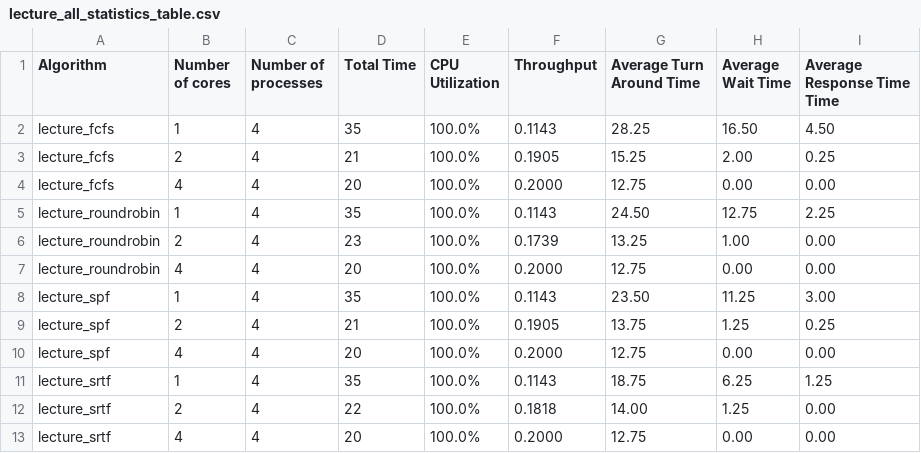
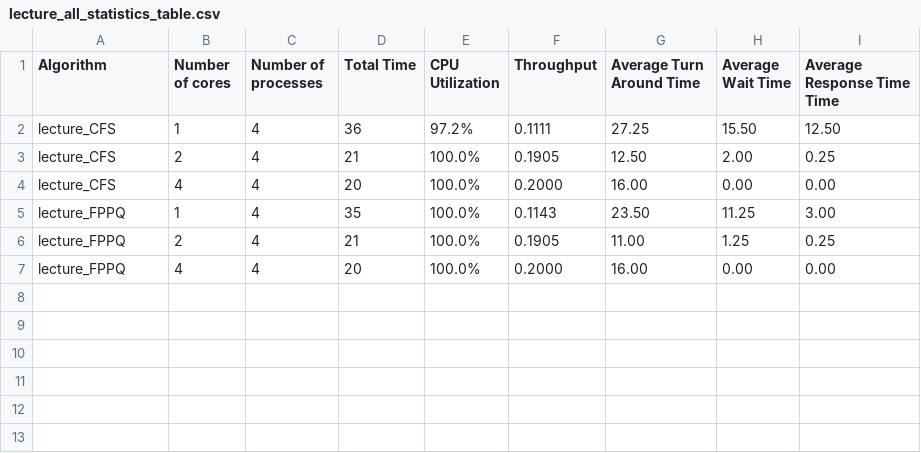
Before and after one commit to jeromesolomon/scu-coen283-os-scheduling-simulator, a CSV file: scu-coen283-os-scheduling-simulator/os-scheduling/os-scheduling/output/lecture_all/lecture_all_statistics_table.csv, drawn as a sheet.

Commit message:
CFS and FPPQ runnable from Main

```diff
--- a/scu-coen283-os-scheduling-simulator/os-scheduling/os-scheduling/output/lecture_all/lecture_all_statistics_table.csv
+++ b/scu-coen283-os-scheduling-simulator/os-scheduling/os-scheduling/output/lecture_all/lecture_all_statistics_table.csv
@@ -1,13 +1,7 @@
 Algorithm,Number of cores,Number of processes,Total Time,CPU Utilization,Throughput,Average Turn Around Time,Average Wait Time,Average Response Time Time
-lecture_fcfs,1,4,35,100.0%,0.1143,28.25,16.50,4.50
-lecture_fcfs,2,4,21,100.0%,0.1905,15.25,2.00,0.25
-lecture_fcfs,4,4,20,100.0%,0.2000,12.75,0.00,0.00
-lecture_roundrobin,1,4,35,100.0%,0.1143,24.50,12.75,2.25
-lecture_roundrobin,2,4,23,100.0%,0.1739,13.25,1.00,0.00
-lecture_roundrobin,4,4,20,100.0%,0.2000,12.75,0.00,0.00
-lecture_spf,1,4,35,100.0%,0.1143,23.50,11.25,3.00
-lecture_spf,2,4,21,100.0%,0.1905,13.75,1.25,0.25
-lecture_spf,4,4,20,100.0%,0.2000,12.75,0.00,0.00
-lecture_srtf,1,4,35,100.0%,0.1143,18.75,6.25,1.25
-lecture_srtf,2,4,22,100.0%,0.1818,14.00,1.25,0.00
-lecture_srtf,4,4,20,100.0%,0.2000,12.75,0.00,0.00
+lecture_CFS,1,4,36,97.2%,0.1111,27.25,15.50,12.50
+lecture_CFS,2,4,21,100.0%,0.1905,12.50,2.00,0.25
+lecture_CFS,4,4,20,100.0%,0.2000,16.00,0.00,0.00
+lecture_FPPQ,1,4,35,100.0%,0.1143,23.50,11.25,3.00
+lecture_FPPQ,2,4,21,100.0%,0.1905,11.00,1.25,0.25
+lecture_FPPQ,4,4,20,100.0%,0.2000,16.00,0.00,0.00
```
Also changed, not shown: 6 other files.
